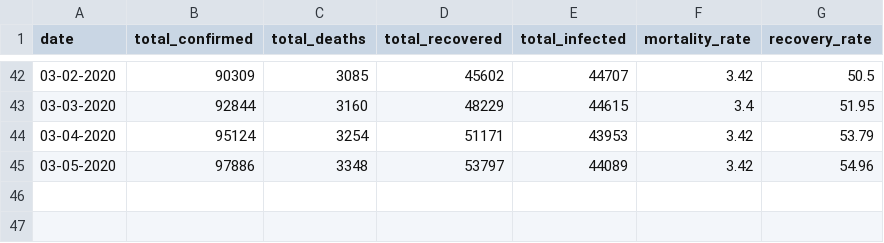
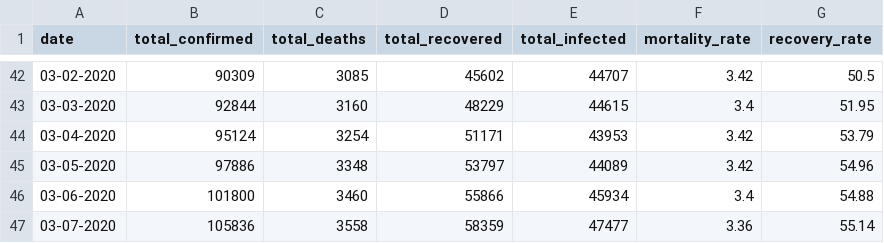
Before and after one commit to davidkirwan/covid-19-plots, a CSV file: covid-19.csv, drawn as a sheet; only a part is shown, gaps mark what is left out.

Commit message:
latest data

```diff
--- a/covid-19.csv
+++ b/covid-19.csv
@@ -45 +45,3 @@ date,total_confirmed,total_deaths,total_recovered,total_infected,mortality_rate,
 03-05-2020,97886,3348,53797,44089,3.42,54.96
+03-06-2020,101800,3460,55866,45934,3.4,54.88
+03-07-2020,105836,3558,58359,47477,3.36,55.14
```
Also changed, not shown: 3 other files.
